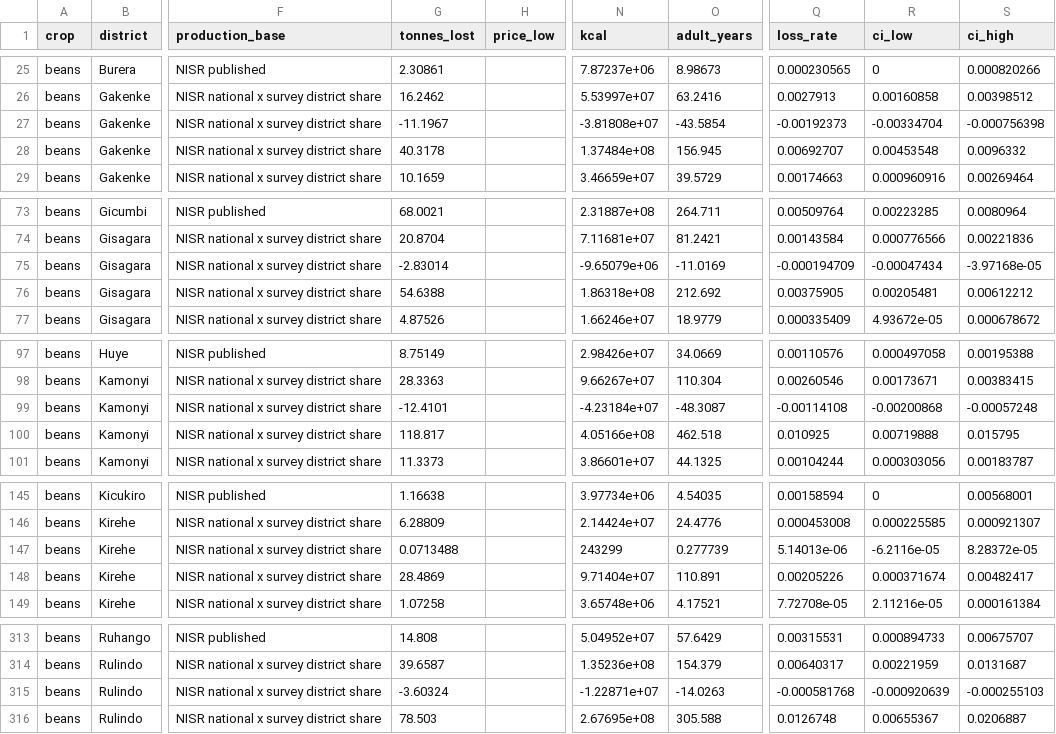
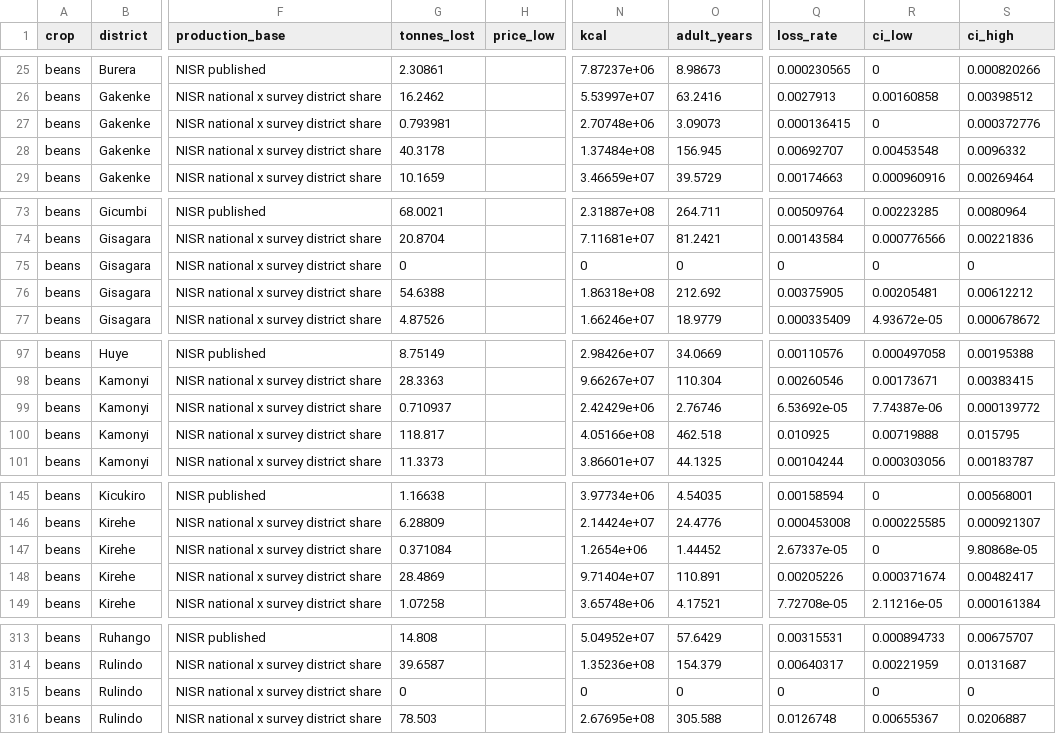
Before and after one commit to Croixfx/isarura-, a CSV file: data/public/loss_value.csv, drawn as a sheet; only a part is shown, gaps mark what is left out; the diff covers the shown part only; the diff names each change by its address in the sheet, - before the commit and + after, or states it on an @@ line.

Commit message:
Step 01: treat negative loss values as missing and log them per season and stage
SAS 2024A has 126 negative loss_storage_kg values (0.50% of that season's records, min -340 kg).
Test tolerance in test_rates_are_proportions reverted to the strict [0, 1] bound; data/public refreshed.

```diff
--- a/data/public/loss_value.csv
+++ b/data/public/loss_value.csv
-G27 (tonnes_lost): -11.1967
+G27 (tonnes_lost): 0.793981
-N27 (kcal): -3.81808e+07
+N27 (kcal): 2.70748e+06
-O27 (adult_years): -43.5854
+O27 (adult_years): 3.09073
-Q27 (loss_rate): -0.00192373
+Q27 (loss_rate): 0.000136415
-R27 (ci_low): -0.00334704
+R27 (ci_low): 0
-S27 (ci_high): -0.000756398
+S27 (ci_high): 0.000372776
-G75 (tonnes_lost): -2.83014
+G75 (tonnes_lost): 0
-N75 (kcal): -9.65079e+06
+N75 (kcal): 0
-O75 (adult_years): -11.0169
+O75 (adult_years): 0
-Q75 (loss_rate): -0.000194709
+Q75 (loss_rate): 0
-R75 (ci_low): -0.00047434
+R75 (ci_low): 0
-S75 (ci_high): -3.97168e-05
+S75 (ci_high): 0
-G99 (tonnes_lost): -12.4101
+G99 (tonnes_lost): 0.710937
-N99 (kcal): -4.23184e+07
+N99 (kcal): 2.42429e+06
-O99 (adult_years): -48.3087
+O99 (adult_years): 2.76746
-Q99 (loss_rate): -0.00114108
+Q99 (loss_rate): 6.53692e-05
-R99 (ci_low): -0.00200868
+R99 (ci_low): 7.74387e-06
-S99 (ci_high): -0.00057248
+S99 (ci_high): 0.000139772
-G147 (tonnes_lost): 0.0713488
+G147 (tonnes_lost): 0.371084
-N147 (kcal): 243299
+N147 (kcal): 1.2654e+06
-O147 (adult_years): 0.277739
+O147 (adult_years): 1.44452
-Q147 (loss_rate): 5.14013e-06
+Q147 (loss_rate): 2.67337e-05
-R147 (ci_low): -6.2116e-05
+R147 (ci_low): 0
-S147 (ci_high): 8.28372e-05
+S147 (ci_high): 9.80868e-05
-G315 (tonnes_lost): -3.60324
+G315 (tonnes_lost): 0
-N315 (kcal): -1.22871e+07
+N315 (kcal): 0
-O315 (adult_years): -14.0263
+O315 (adult_years): 0
-Q315 (loss_rate): -0.000581768
+Q315 (loss_rate): 0
-R315 (ci_low): -0.000920639
+R315 (ci_low): 0
-S315 (ci_high): -0.000255103
+S315 (ci_high): 0
```
Also changed, not shown: 69 edited cells elsewhere in this file, data/public/loss_rates.csv, data/public/stage_consistency.csv, 4 other files.
